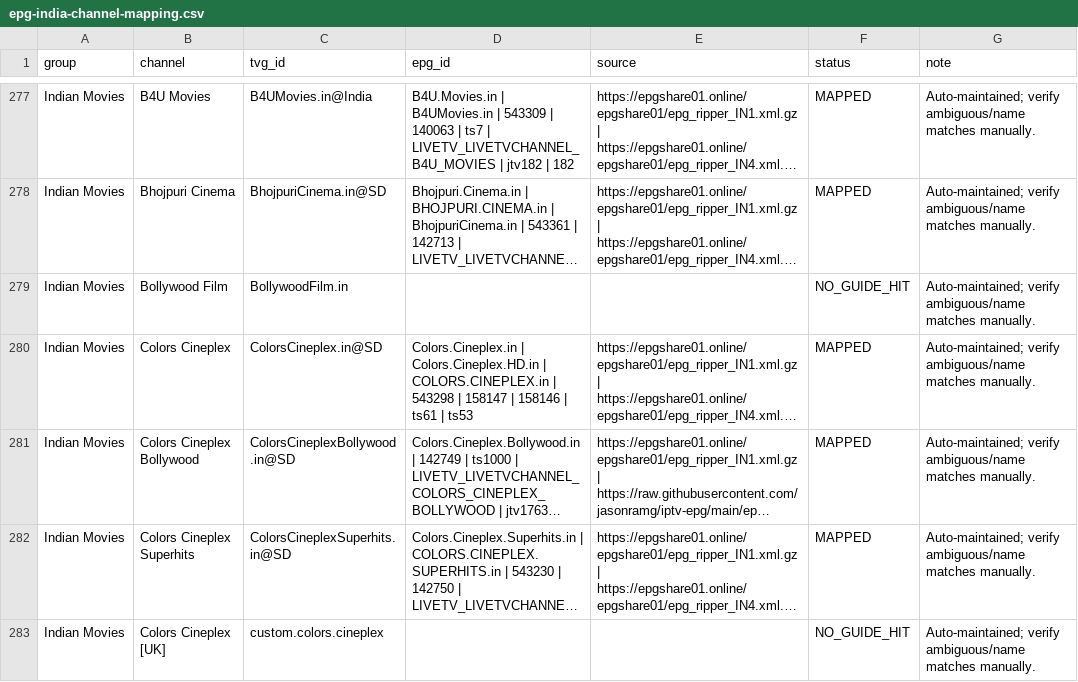
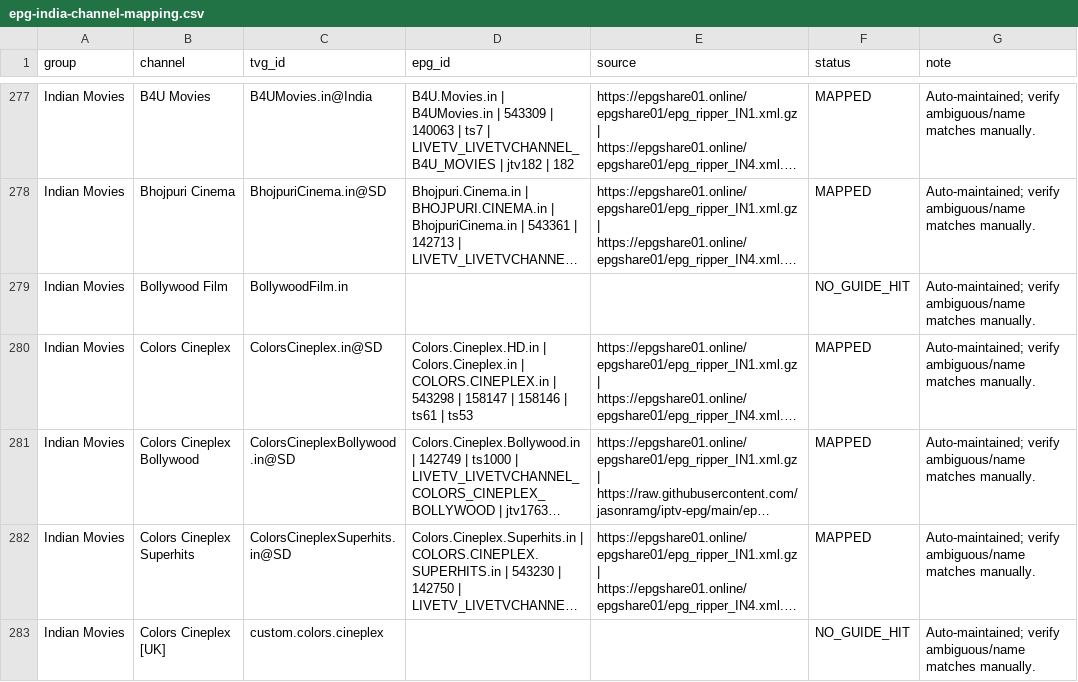
Before and after one commit to saeidrahmanbd/BDIX-IPTV, a CSV file: reports/epg-india-channel-mapping.csv, drawn as a sheet; only a part is shown, gaps mark what is left out; long unchanged cells end in …; the diff names each change by its address in the sheet, - before the commit and + after, or states it on an @@ line.

```diff
--- a/reports/epg-india-channel-mapping.csv
+++ b/reports/epg-india-channel-mapping.csv
-D280 (epg_id): Colors.Cineplex.in | Colors.Cineplex.HD.in | COLORS.CINEPLEX.in…
+D280 (epg_id): Colors.Cineplex.HD.in | Colors.Cineplex.in | COLORS.CINEPLEX.in…
```
Also changed, not shown: 11 other files.
